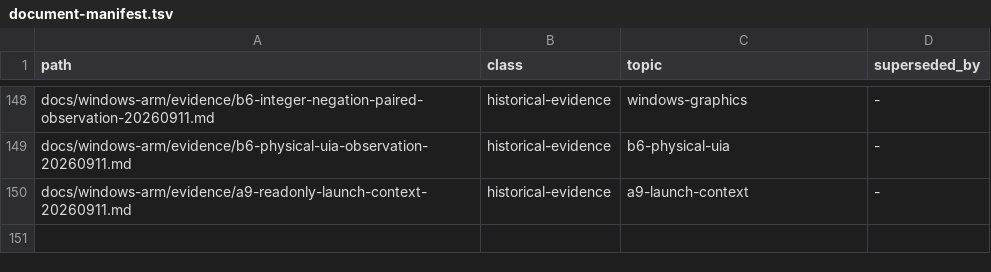
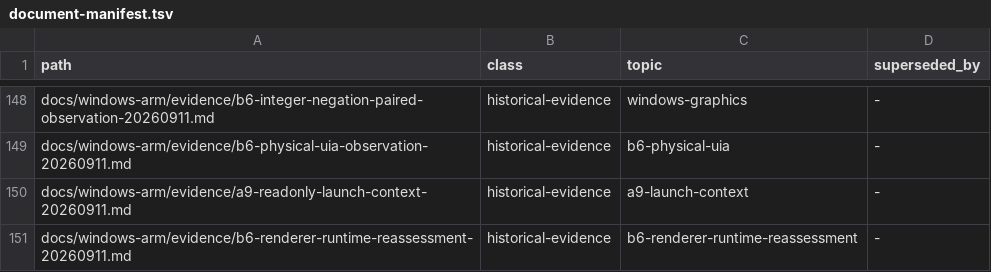
Before and after one commit to Ketchio-dev/bridgevm, a TSV file: docs/document-manifest.tsv, drawn as a sheet; only a part is shown, gaps mark what is left out.

Commit message:
Record renderer startup evidence correction and sealed runtime observation

```diff
--- a/docs/document-manifest.tsv
+++ b/docs/document-manifest.tsv
@@ -150 +150,2 @@ docs/windows-arm/evidence/b6-physical-uia-observation-20260911.md	historical-evi
 docs/windows-arm/evidence/a9-readonly-launch-context-20260911.md	historical-evidence	a9-launch-context	-
+docs/windows-arm/evidence/b6-renderer-runtime-reassessment-20260911.md	historical-evidence	b6-renderer-runtime-reassessment	-
```
Also changed, not shown: scripts/refactor-budgets.tsv, 1 other file.
